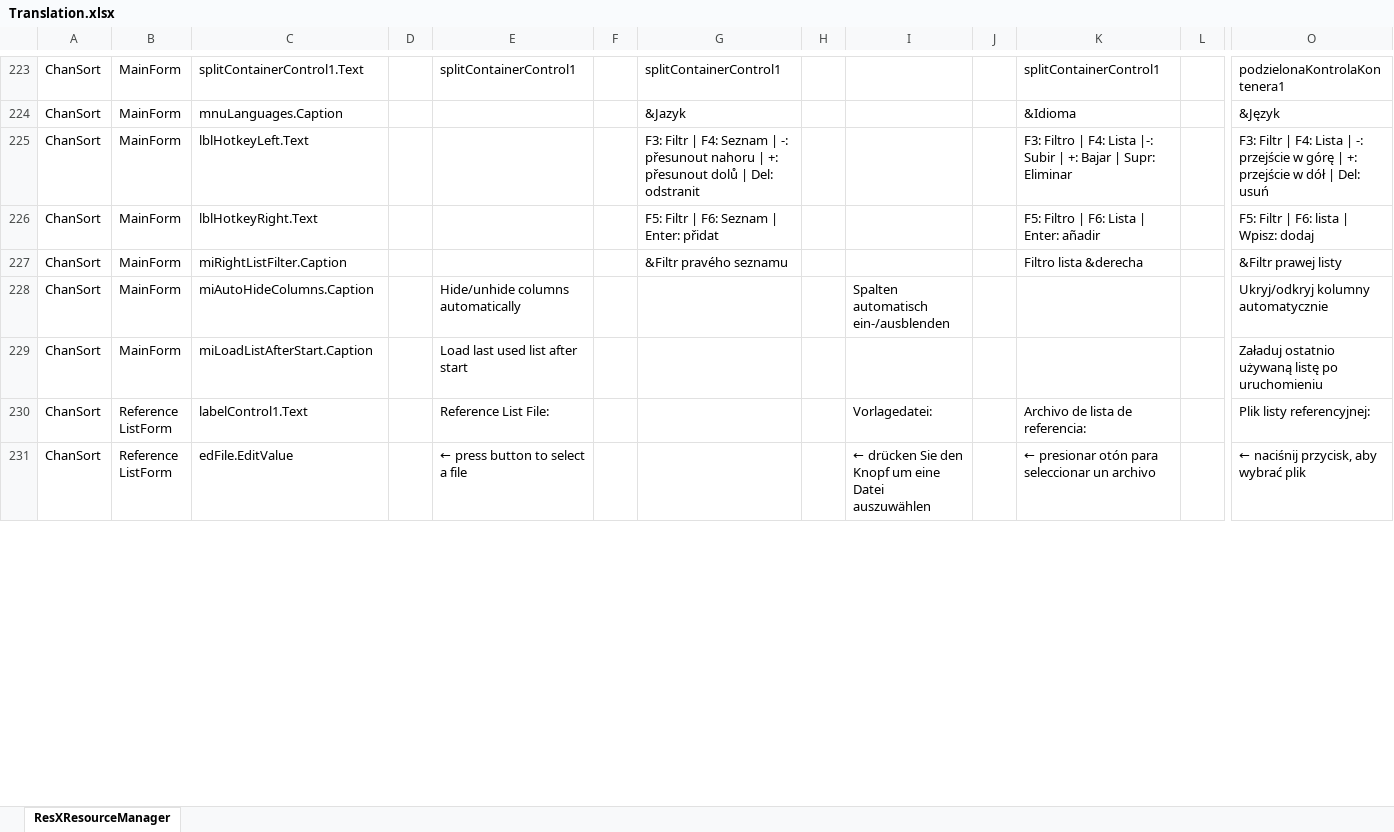
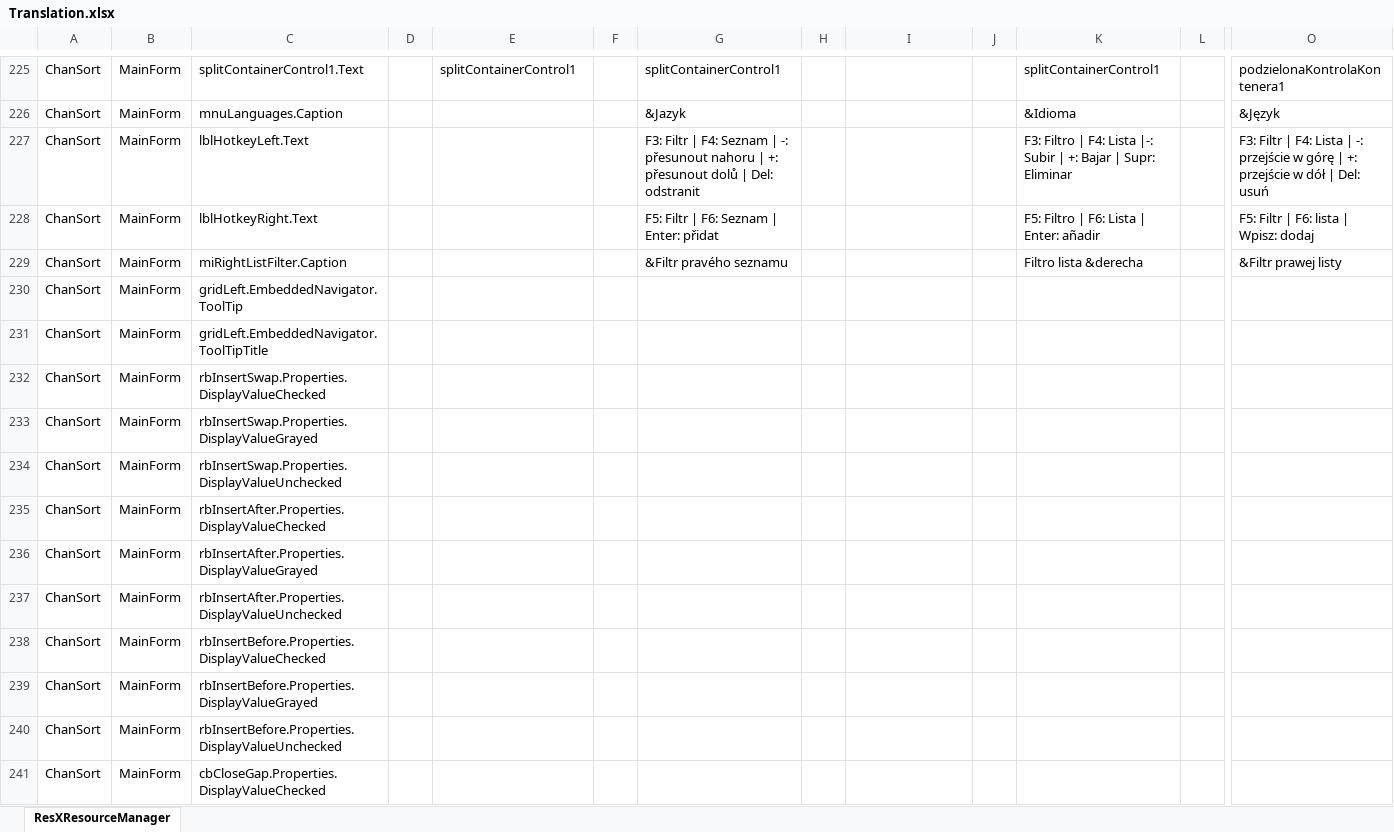
Before and after one commit to PredatH0r/ChanSort, an Excel workbook: source/Translation.xlsx, sheet ResXResourceManager, drawn as a sheet; only a part is shown, gaps mark what is left out; the shorter side is filled out with more unchanged rows; values as stored, in another font and other column widths than the file's, no borders; removed rows and columns are numbered as before the commit, all else as after; rows hold the shown columns only; the diff covers the shown part only; the diff names each change by its address in the sheet, - before the commit and + after, or states it on an @@ line.

```diff
--- a/source/Translation.xlsx (sheet ResXResourceManager)
+++ b/source/Translation.xlsx (sheet ResXResourceManager)
@@ row 228 moved to row 92: ChanSort @@
-row 229: ChanSort | MainForm | miLoadListAfterStart.Caption |  | Load last used list after start |  |  |  |  |  |  |  | Załaduj ostatnio używaną listę po uruchomieniu
+row 230: ChanSort | MainForm | gridLeft.EmbeddedNavigator.ToolTip
+row 231: ChanSort | MainForm | gridLeft.EmbeddedNavigator.ToolTipTitle
+row 232: ChanSort | MainForm | rbInsertSwap.Properties.DisplayValueChecked
+row 233: ChanSort | MainForm | rbInsertSwap.Properties.DisplayValueGrayed
+row 234: ChanSort | MainForm | rbInsertSwap.Properties.DisplayValueUnchecked
+row 235: ChanSort | MainForm | rbInsertAfter.Properties.DisplayValueChecked
+row 236: ChanSort | MainForm | rbInsertAfter.Properties.DisplayValueGrayed
+row 237: ChanSort | MainForm | rbInsertAfter.Properties.DisplayValueUnchecked
+row 238: ChanSort | MainForm | rbInsertBefore.Properties.DisplayValueChecked
+row 239: ChanSort | MainForm | rbInsertBefore.Properties.DisplayValueGrayed
+row 240: ChanSort | MainForm | rbInsertBefore.Properties.DisplayValueUnchecked
+row 241: ChanSort | MainForm | cbCloseGap.Properties.DisplayValueChecked
```
Also changed, not shown: 11 added rows, 1 moved row and 220 edited cells elsewhere in this sheet, 20 other files.
